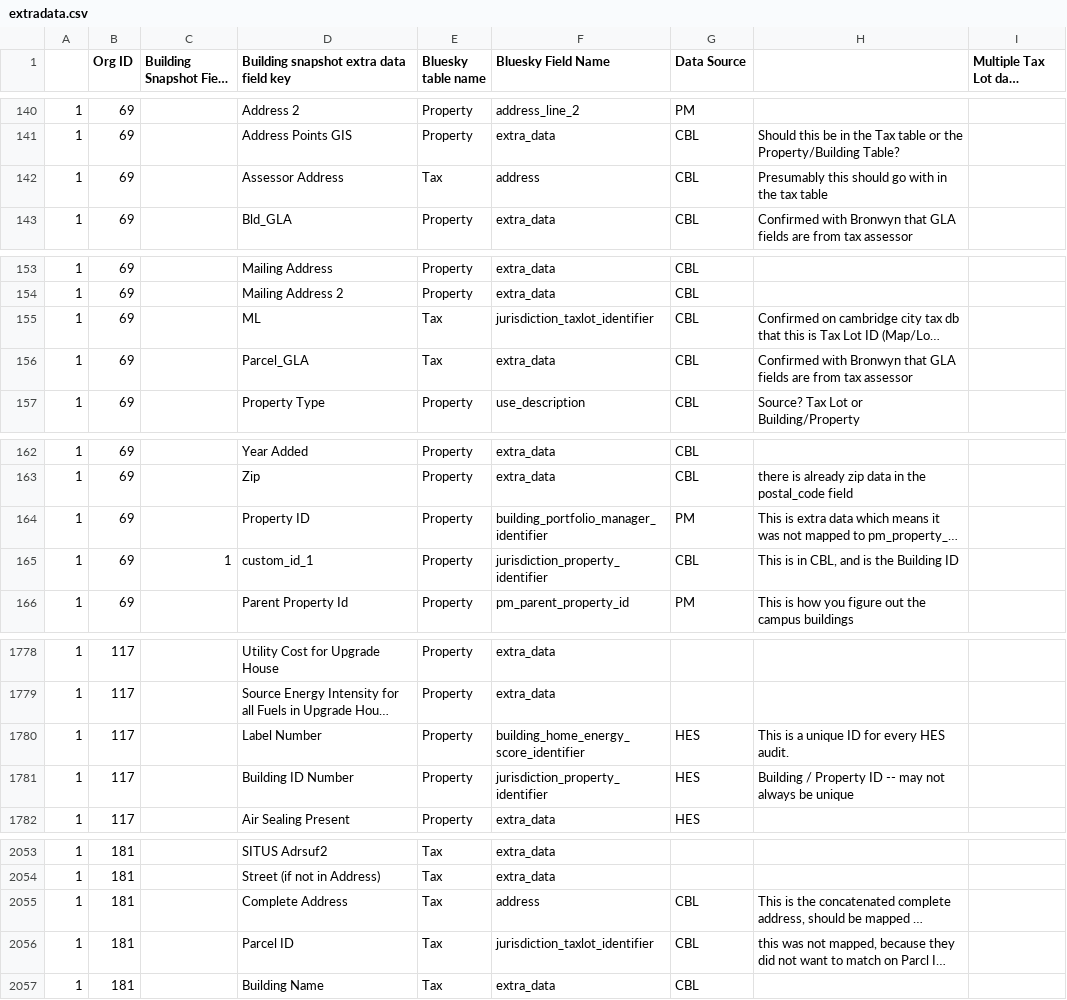
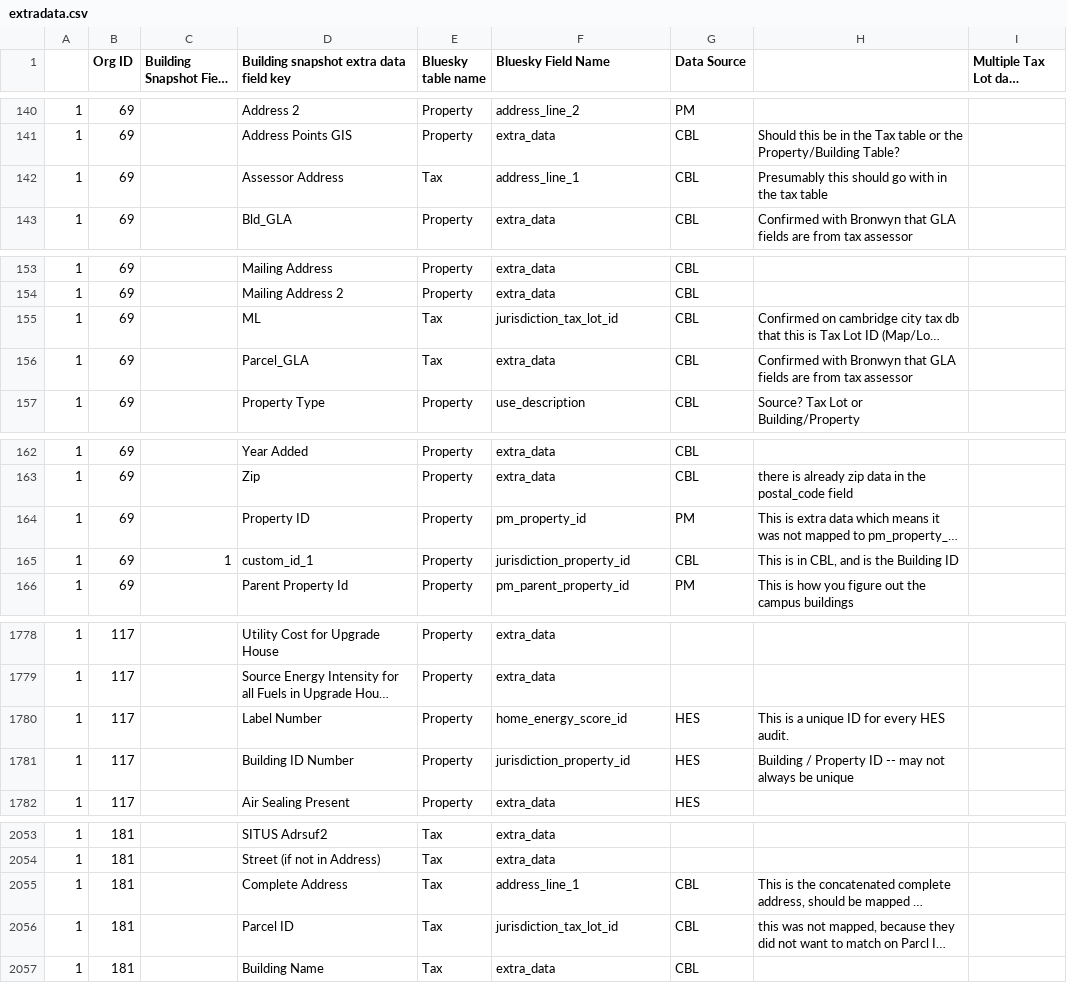
Before and after one commit to SEED-platform/seed, a CSV file: seed/management/commands/extradata.csv, drawn as a sheet; only a part is shown, gaps mark what is left out; long unchanged cells end in …; the diff covers the shown part only; the diff names each change by its address in the sheet, - before the commit and + after, or states it on an @@ line.

Commit message:
Update migration to new fields; migration bugfixes

```diff
--- a/seed/management/commands/extradata.csv
+++ b/seed/management/commands/extradata.csv
-F142 (Bluesky Field Name): address
+F142 (Bluesky Field Name): address_line_1
-F155 (Bluesky Field Name): jurisdiction_taxlot_identifier
+F155 (Bluesky Field Name): jurisdiction_tax_lot_id
-F164 (Bluesky Field Name): building_portfolio_manager_identifier
+F164 (Bluesky Field Name): pm_property_id
-F165 (Bluesky Field Name): jurisdiction_property_identifier
+F165 (Bluesky Field Name): jurisdiction_property_id
-F1780 (Bluesky Field Name): building_home_energy_score_identifier
+F1780 (Bluesky Field Name): home_energy_score_id
-F1781 (Bluesky Field Name): jurisdiction_property_identifier
+F1781 (Bluesky Field Name): jurisdiction_property_id
-F2055 (Bluesky Field Name): address
+F2055 (Bluesky Field Name): address_line_1
-F2056 (Bluesky Field Name): jurisdiction_taxlot_identifier
+F2056 (Bluesky Field Name): jurisdiction_tax_lot_id
```
Also changed, not shown: 8 edited cells elsewhere in this file, 8 other files.
